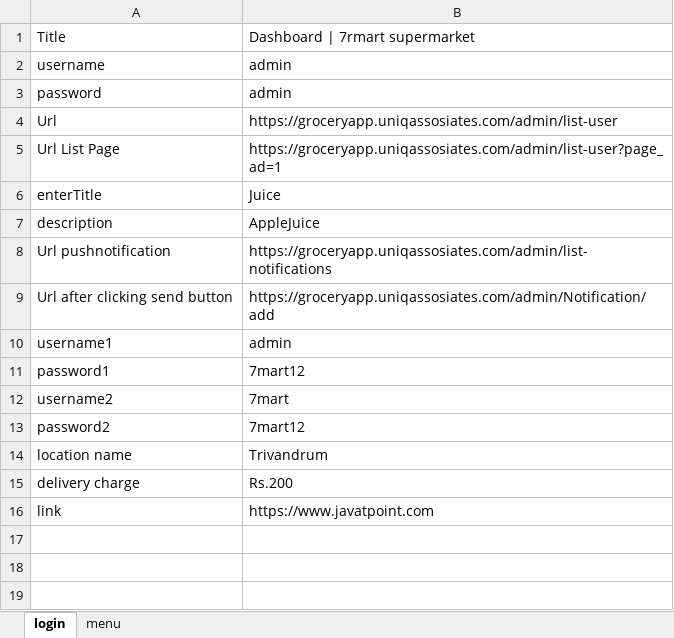
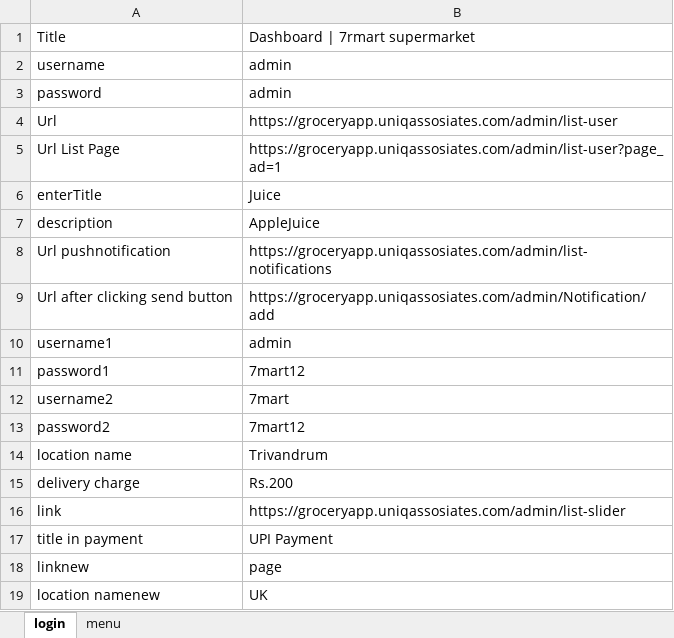
Before and after one commit to Jayalekshmi121/SuperMarketProj, an Excel workbook: SevenRMartSuperMarket/target/classes/Resources/TestData.xlsx, sheet login, drawn as a sheet; values as stored, in another font and other column widths than the file's, no borders; the diff names each change by its address in the sheet, - before the commit and + after, or states it on an @@ line.

```diff
--- a/SevenRMartSuperMarket/target/classes/Resources/TestData.xlsx (sheet login)
+++ b/SevenRMartSuperMarket/target/classes/Resources/TestData.xlsx (sheet login)
-B16: https://www.javatpoint.com
+B16: https://groceryapp.uniqassosiates.com/admin/list-slider
+row 17: title in payment | UPI Payment
+row 18: linknew | page
+row 19: location namenew | UK
```
Also changed, not shown: sheet menu, SevenRMartSuperMarket/src/main/java/Resources/TestData.xlsx, 50 other files.
